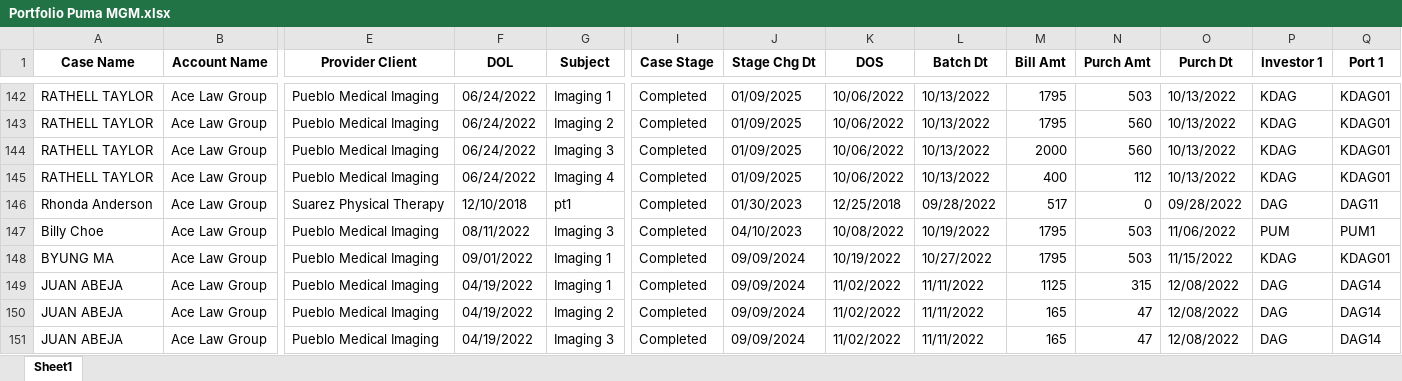
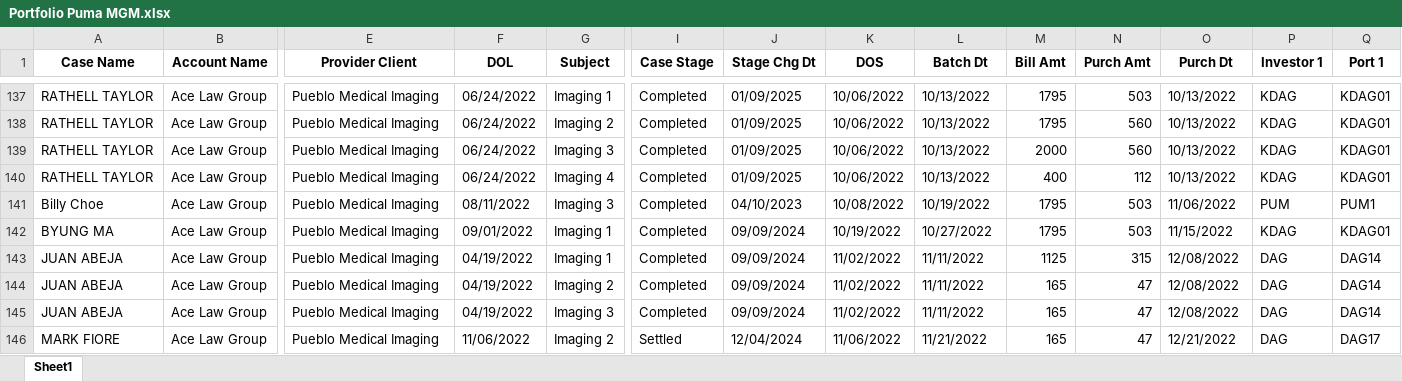
Before and after one commit to cutiepie25/MDD_ProyectoFinal, an Excel workbook: final/Portfolio Puma MGM.xlsx, sheet Sheet1, drawn as a sheet; only a part is shown, gaps mark what is left out; the shorter side is filled out with more unchanged rows; values as stored, in another font and other column widths than the file's, no borders; rows hold the shown columns only; the diff covers the shown part only; the diff names each change by its address in the sheet, - before the commit and + after, or states it on an @@ line.

```diff
--- a/final/Portfolio Puma MGM.xlsx (sheet Sheet1)
+++ b/final/Portfolio Puma MGM.xlsx (sheet Sheet1)
-row 146: Rhonda Anderson | Ace Law Group | Suarez Physical Therapy | 12/10/2018 | pt1 | Completed | 01/30/2023 | 12/25/2018 | 09/28/2022 | 517 | 0 | 09/28/2022 | DAG | DAG11
```
Also changed, not shown: 27 removed rows elsewhere in this sheet, 4 other files.
